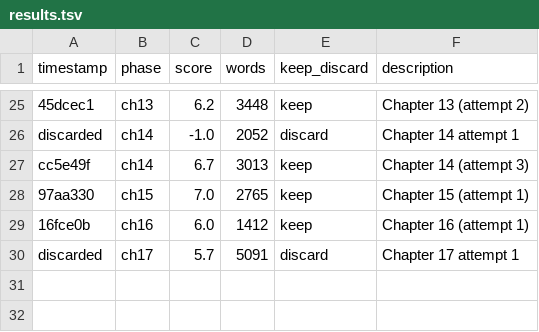
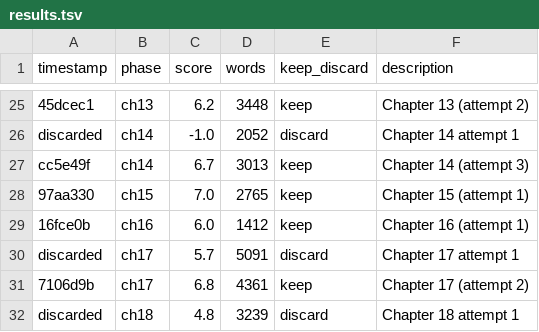
Before and after one commit to perejaslav/hermes-autonovel, a TSV file: results.tsv, drawn as a sheet; only a part is shown, gaps mark what is left out; the diff names each change by its address in the sheet, - before the commit and + after, or states it on an @@ line.

```diff
--- a/results.tsv
+++ b/results.tsv
+row 31: 7106d9b | ch17 | 6.8 | 4361 | keep | Chapter 17 (attempt 2)
+row 32: discarded | ch18 | 4.8 | 3239 | discard | Chapter 18 attempt 1
```
Also changed, not shown: 2 other files.
